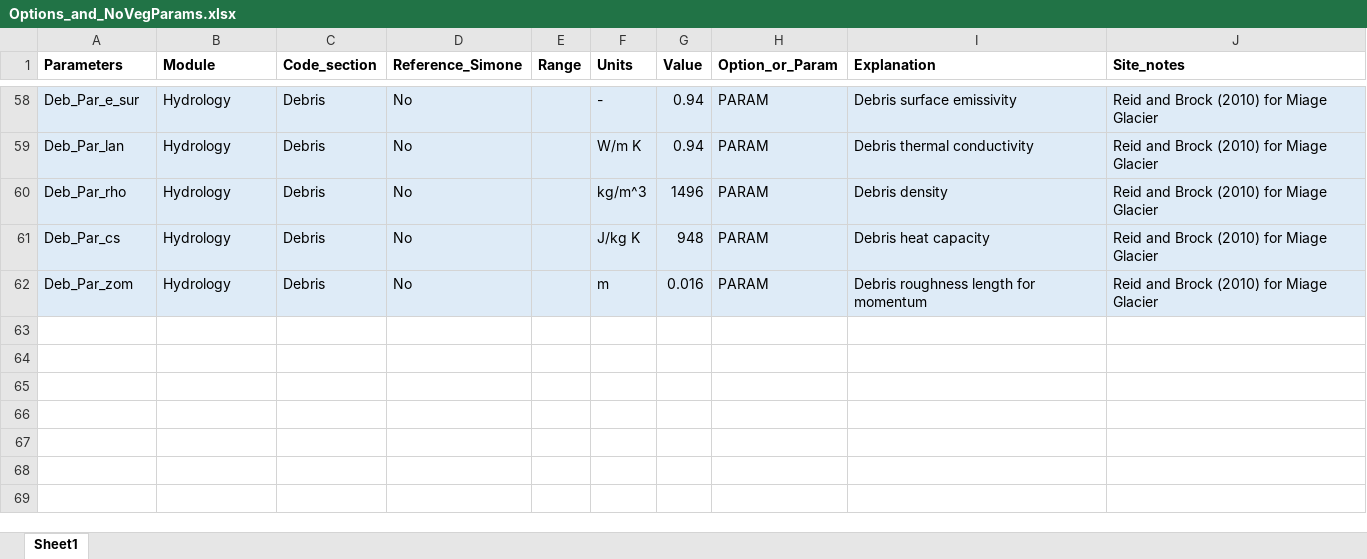
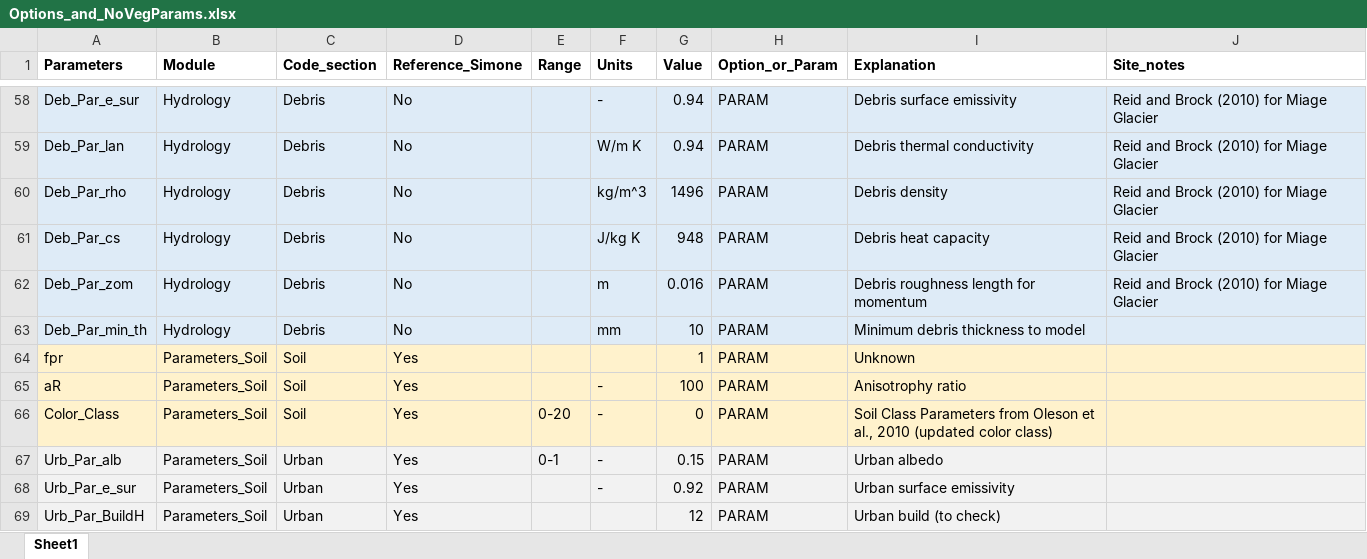
Before and after one commit to CryoHydro/TeC_Source_Code, an Excel workbook: Torre_Orsina/Parameters/Options_and_NoVegParams.xlsx, sheet Sheet1, drawn as a sheet; only a part is shown, gaps mark what is left out; values as stored, in another font and other column widths than the file's, no borders; the diff names each change by its address in the sheet, - before the commit and + after, or states it on an @@ line.

Commit message:
Updates to params

```diff
--- a/Torre_Orsina/Parameters/Options_and_NoVegParams.xlsx (sheet Sheet1)
+++ b/Torre_Orsina/Parameters/Options_and_NoVegParams.xlsx (sheet Sheet1)
+row 63: Deb_Par_min_th | Hydrology | Debris | No |  | mm | 10 | PARAM | Minimum debris thickness to model
+row 64: fpr | Parameters_Soil | Soil | Yes |  |  | 1 | PARAM | Unknown
+row 65: aR | Parameters_Soil | Soil | Yes |  | - | 100 | PARAM | Anisotrophy ratio
+row 66: Color_Class | Parameters_Soil | Soil | Yes | 0-20 | - | 0 | PARAM | Soil Class Parameters from Oleson et al., 2010 (updated color class)
+row 67: Urb_Par_alb | Parameters_Soil | Urban | Yes | 0-1 | - | 0.15 | PARAM | Urban albedo
+row 68: Urb_Par_e_sur | Parameters_Soil | Urban | Yes |  | - | 0.92 | PARAM | Urban surface emissivity
+row 69: Urb_Par_BuildH | Parameters_Soil | Urban | Yes |  |  | 12 | PARAM | Urban build (to check)
```
Also changed, not shown: Shallap/Parameters/Options_and_NoVegParams.xlsx.
